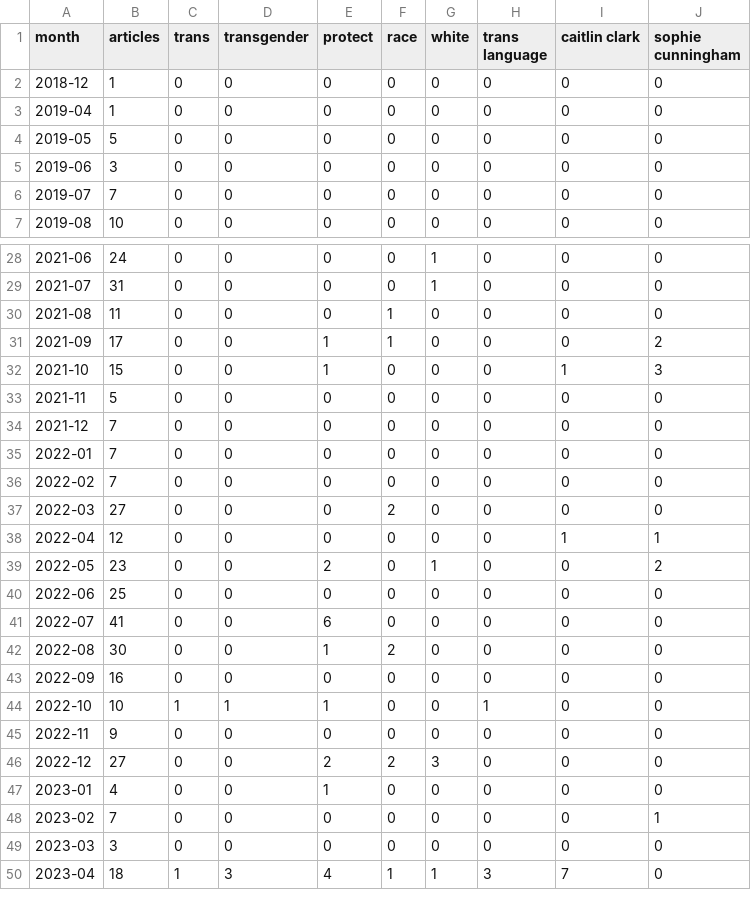
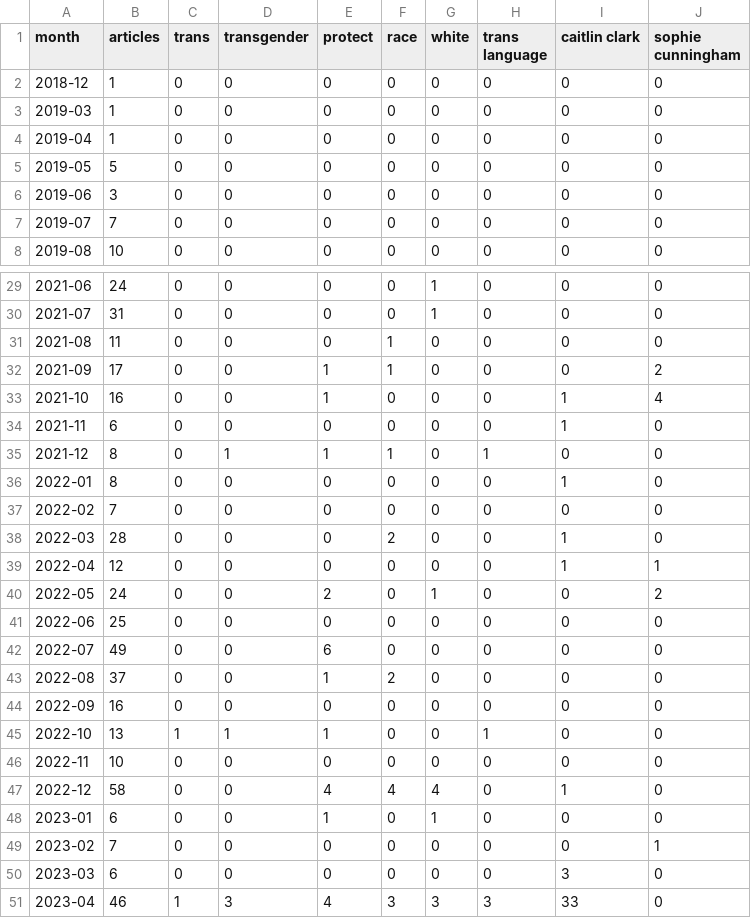
Before and after one commit to the-pudding/wnba-politics, a CSV file: src/data/fox_ngrams.csv, drawn as a sheet; only a part is shown, gaps mark what is left out; the diff covers the shown part only.

```diff
--- a/src/data/fox_ngrams.csv
+++ b/src/data/fox_ngrams.csv
@@ -2,2 +2,3 @@ month,articles,trans,transgender,protect,race,white,trans language,caitlin clark
 2018-12,1,0,0,0,0,0,0,0,0
+2019-03,1,0,0,0,0,0,0,0,0
 2019-04,1,0,0,0,0,0,0,0,0
@@ -31,20 +32,20 @@ month,articles,trans,transgender,protect,race,white,trans language,caitlin clark
 2021-09,17,0,0,1,1,0,0,0,2
-2021-10,15,0,0,1,0,0,0,1,3
-2021-11,5,0,0,0,0,0,0,0,0
-2021-12,7,0,0,0,0,0,0,0,0
-2022-01,7,0,0,0,0,0,0,0,0
+2021-10,16,0,0,1,0,0,0,1,4
+2021-11,6,0,0,0,0,0,0,1,0
+2021-12,8,0,1,1,1,0,1,0,0
+2022-01,8,0,0,0,0,0,0,1,0
 2022-02,7,0,0,0,0,0,0,0,0
-2022-03,27,0,0,0,2,0,0,0,0
+2022-03,28,0,0,0,2,0,0,1,0
 2022-04,12,0,0,0,0,0,0,1,1
-2022-05,23,0,0,2,0,1,0,0,2
+2022-05,24,0,0,2,0,1,0,0,2
 2022-06,25,0,0,0,0,0,0,0,0
-2022-07,41,0,0,6,0,0,0,0,0
-2022-08,30,0,0,1,2,0,0,0,0
+2022-07,49,0,0,6,0,0,0,0,0
+2022-08,37,0,0,1,2,0,0,0,0
 2022-09,16,0,0,0,0,0,0,0,0
-2022-10,10,1,1,1,0,0,1,0,0
-2022-11,9,0,0,0,0,0,0,0,0
-2022-12,27,0,0,2,2,3,0,0,0
-2023-01,4,0,0,1,0,0,0,0,0
+2022-10,13,1,1,1,0,0,1,0,0
+2022-11,10,0,0,0,0,0,0,0,0
+2022-12,58,0,0,4,4,4,0,1,0
+2023-01,6,0,0,1,0,1,0,0,0
 2023-02,7,0,0,0,0,0,0,0,1
-2023-03,3,0,0,0,0,0,0,0,0
-2023-04,18,1,3,4,1,1,3,7,0
+2023-03,6,0,0,0,0,0,0,3,0
+2023-04,46,1,3,4,3,3,3,33,0
```
Also changed, not shown: 76 edited cells elsewhere in this file, src/data/agency.csv, src/data/appearance_talk.csv, 27 other files.
